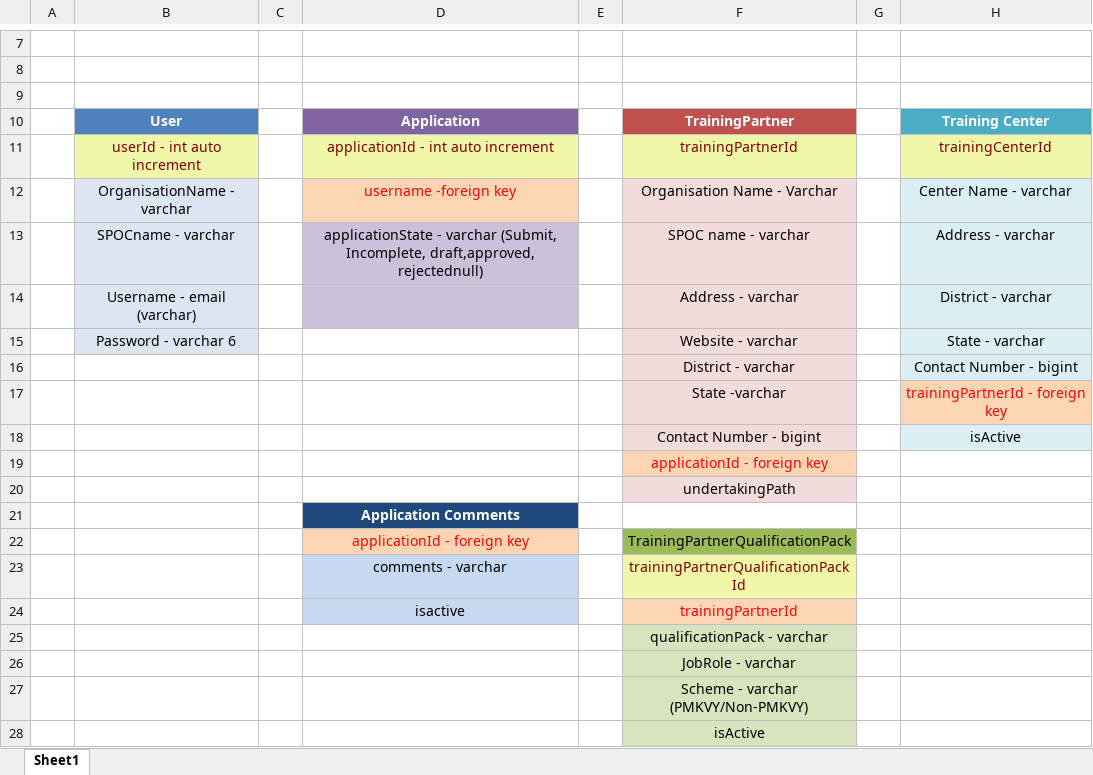
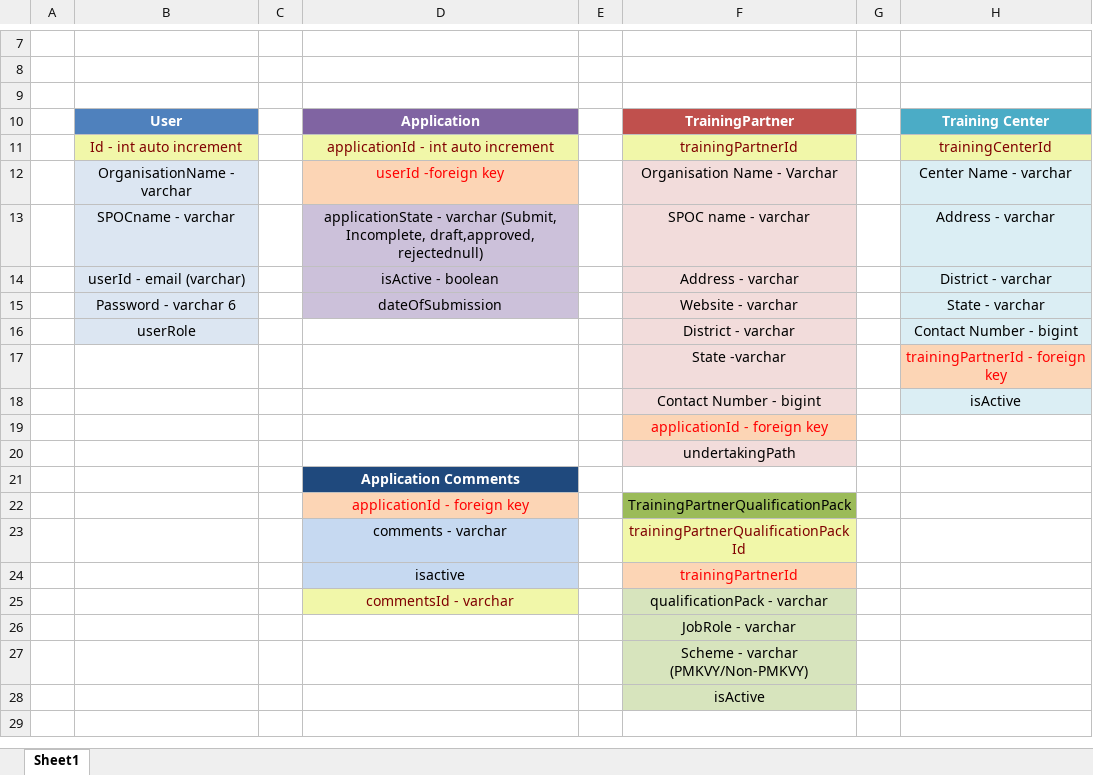
Before and after one commit to ruchipareek5/team-divergents, an Excel workbook: DatabaseSchema/SIH-Divergents_DbSchema.xlsx, sheet Sheet1, drawn as a sheet; only a part is shown, gaps mark what is left out; values as stored, in another font and other column widths than the file's, no borders; the diff names each change by its address in the sheet, - before the commit and + after, or states it on an @@ line.

Commit message:
Author                       :Ruchi Pareek Description                  :Updated databse schema for tables user, application and applicationcomments Files modified               :SIH-Divergents_DbSchema.xlsx

```diff
--- a/DatabaseSchema/SIH-Divergents_DbSchema.xlsx (sheet Sheet1)
+++ b/DatabaseSchema/SIH-Divergents_DbSchema.xlsx (sheet Sheet1)
-B11: userId - int auto increment
+B11: Id - int auto increment
-D12: username -foreign key
+D12: userId -foreign key
-B14: Username - email (varchar)
+B14: userId - email (varchar)
-D14: (empty)
+D14: isActive - boolean
-D15: (empty)
+D15: dateOfSubmission
-D15 fill: none
+D15 fill: #CCC1DA
-B16: (empty)
+B16: userRole
-B16 fill: none
+B16 fill: #DCE6F2
-D25: (empty)
+D25: commentsId - varchar
-D25 fill: none
+D25 fill: #F1F7A9
```
